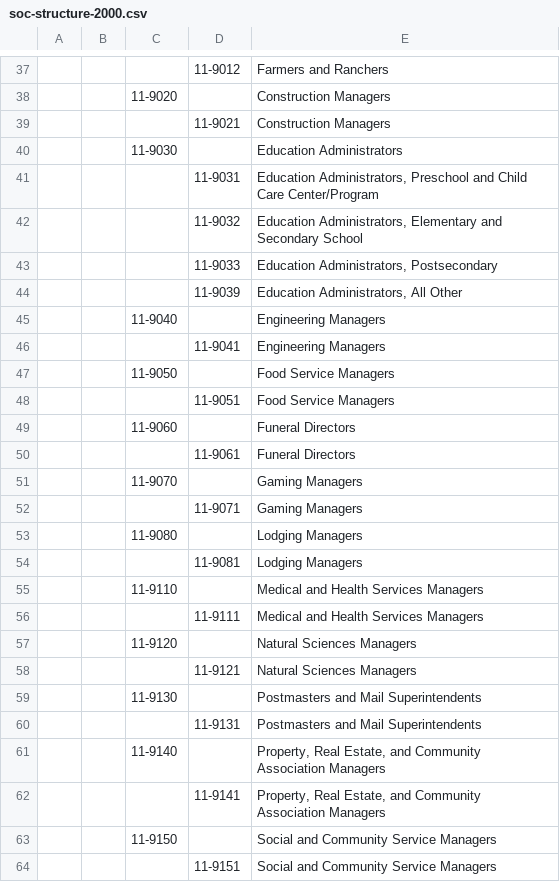
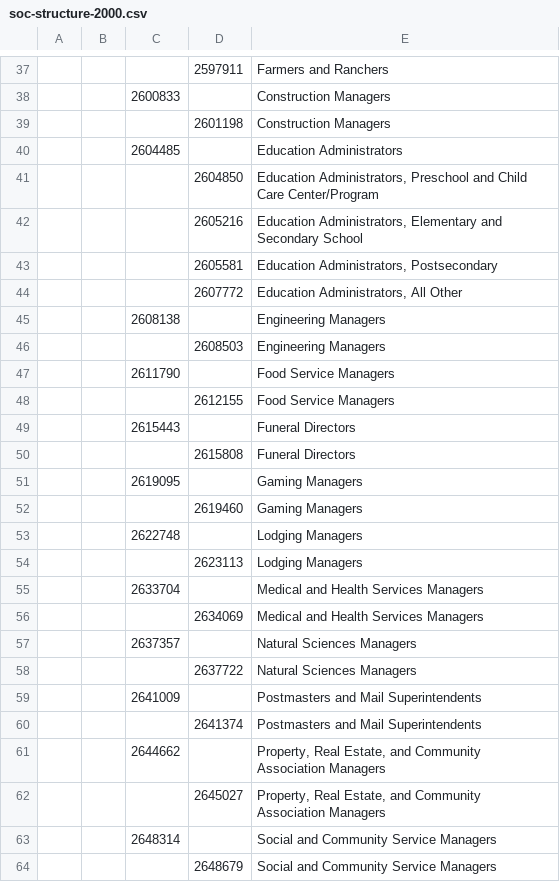
Before and after one commit to elaustin/Ag-Health-Indicators, a CSV file: Injury Data WA/soc-structure-2000.csv, drawn as a sheet; only a part is shown, gaps mark what is left out; the diff covers the shown part only.

```diff
--- a/Injury Data WA/soc-structure-2000.csv
+++ b/Injury Data WA/soc-structure-2000.csv
@@ -37,28 +37,28 @@
-,,,11-9012,Farmers and Ranchers
-,,11-9020,,Construction Managers
-,,,11-9021,Construction Managers
-,,11-9030,,Education Administrators
-,,,11-9031,"Education Administrators, Preschool and Child Care Center/Program"
-,,,11-9032,"Education Administrators, Elementary and Secondary School"
-,,,11-9033,"Education Administrators, Postsecondary"
-,,,11-9039,"Education Administrators, All Other"
-,,11-9040,,Engineering Managers
-,,,11-9041,Engineering Managers
-,,11-9050,,Food Service Managers
-,,,11-9051,Food Service Managers
-,,11-9060,,Funeral Directors
-,,,11-9061,Funeral Directors
-,,11-9070,,Gaming Managers
-,,,11-9071,Gaming Managers
-,,11-9080,,Lodging Managers
-,,,11-9081,Lodging Managers
-,,11-9110,,Medical and Health Services Managers
-,,,11-9111,Medical and Health Services Managers
-,,11-9120,,Natural Sciences Managers
-,,,11-9121,Natural Sciences Managers
-,,11-9130,,Postmasters and Mail Superintendents
-,,,11-9131,Postmasters and Mail Superintendents
-,,11-9140,,"Property, Real Estate, and Community Association Managers"
-,,,11-9141,"Property, Real Estate, and Community Association Managers"
-,,11-9150,,Social and Community Service Managers
-,,,11-9151,Social and Community Service Managers
+,,,2597911,Farmers and Ranchers
+,,2600833,,Construction Managers
+,,,2601198,Construction Managers
+,,2604485,,Education Administrators
+,,,2604850,"Education Administrators, Preschool and Child Care Center/Program"
+,,,2605216,"Education Administrators, Elementary and Secondary School"
+,,,2605581,"Education Administrators, Postsecondary"
+,,,2607772,"Education Administrators, All Other"
+,,2608138,,Engineering Managers
+,,,2608503,Engineering Managers
+,,2611790,,Food Service Managers
+,,,2612155,Food Service Managers
+,,2615443,,Funeral Directors
+,,,2615808,Funeral Directors
+,,2619095,,Gaming Managers
+,,,2619460,Gaming Managers
+,,2622748,,Lodging Managers
+,,,2623113,Lodging Managers
+,,2633704,,Medical and Health Services Managers
+,,,2634069,Medical and Health Services Managers
+,,2637357,,Natural Sciences Managers
+,,,2637722,Natural Sciences Managers
+,,2641009,,Postmasters and Mail Superintendents
+,,,2641374,Postmasters and Mail Superintendents
+,,2644662,,"Property, Real Estate, and Community Association Managers"
+,,,2645027,"Property, Real Estate, and Community Association Managers"
+,,2648314,,Social and Community Service Managers
+,,,2648679,Social and Community Service Managers
```
Also changed, not shown: 30 edited cells elsewhere in this file, 3 other files.
